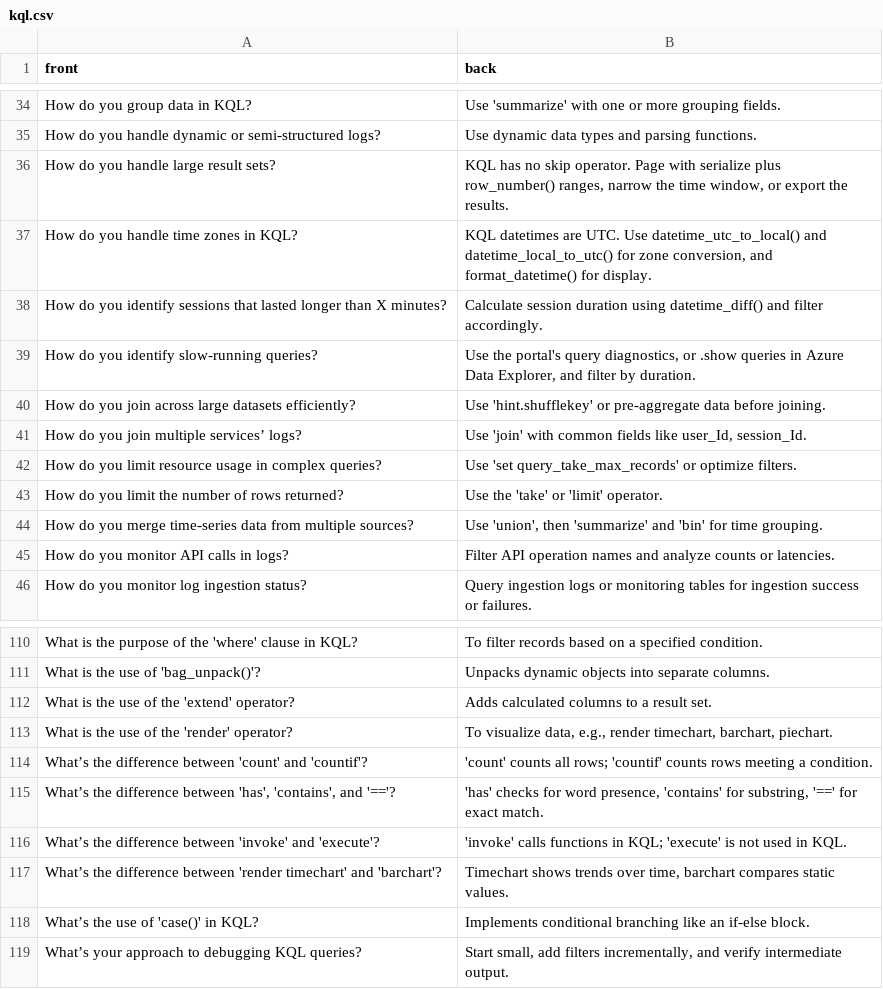
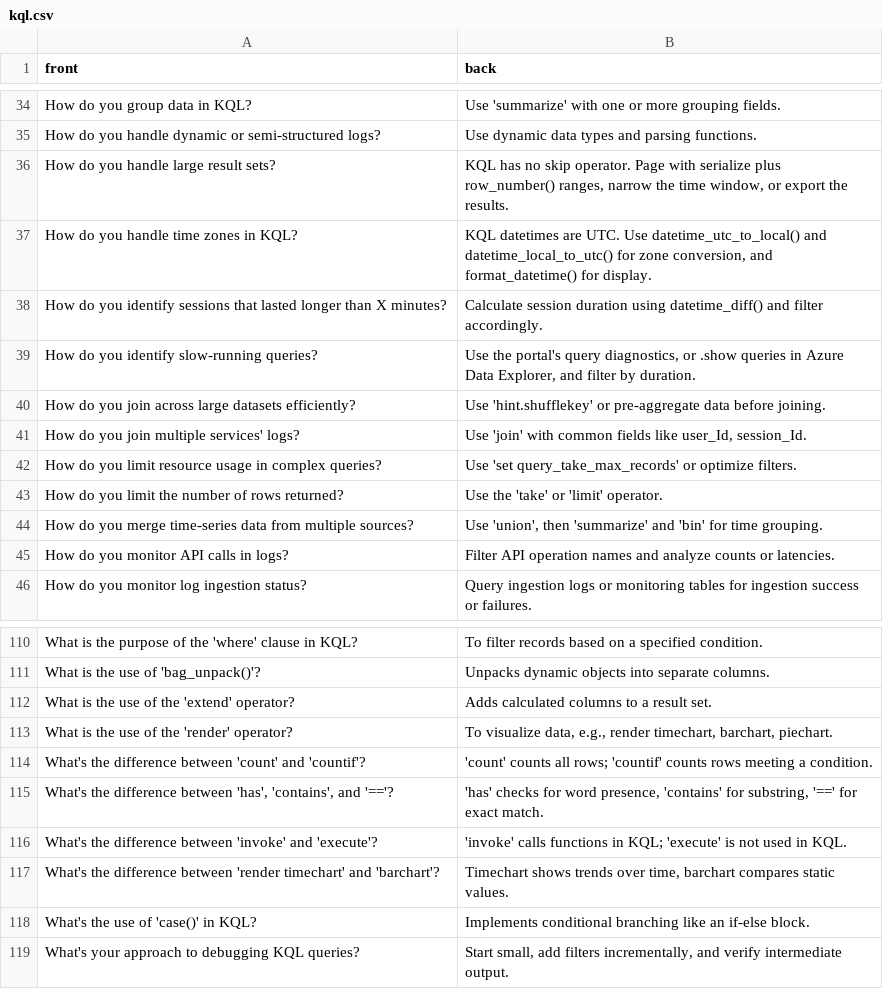
Before and after one commit to tltaylor1/anki-decks, a CSV file: kql/kql.csv, drawn as a sheet; only a part is shown, gaps mark what is left out.

```diff
--- a/kql/kql.csv
+++ b/kql/kql.csv
@@ -40,3 +40,3 @@ How do you identify slow-running queries?,"Use the portal's query diagnostics, o
 How do you join across large datasets efficiently?,Use 'hint.shufflekey' or pre-aggregate data before joining.
-How do you join multiple services’ logs?,"Use 'join' with common fields like user_Id, session_Id."
+How do you join multiple services' logs?,"Use 'join' with common fields like user_Id, session_Id."
 How do you limit resource usage in complex queries?,Use 'set query_take_max_records' or optimize filters.
@@ -113,7 +113,7 @@ What is the use of the 'extend' operator?,Adds calculated columns to a result se
 What is the use of the 'render' operator?,"To visualize data, e.g., render timechart, barchart, piechart."
-What’s the difference between 'count' and 'countif'?,'count' counts all rows; 'countif' counts rows meeting a condition.
-"What’s the difference between 'has', 'contains', and '=='?","'has' checks for word presence, 'contains' for substring, '==' for exact match."
-What’s the difference between 'invoke' and 'execute'?,'invoke' calls functions in KQL; 'execute' is not used in KQL.
-What’s the difference between 'render timechart' and 'barchart'?,"Timechart shows trends over time, barchart compares static values."
-What’s the use of 'case()' in KQL?,Implements conditional branching like an if-else block.
-What’s your approach to debugging KQL queries?,"Start small, add filters incrementally, and verify intermediate output."
+What's the difference between 'count' and 'countif'?,'count' counts all rows; 'countif' counts rows meeting a condition.
+"What's the difference between 'has', 'contains', and '=='?","'has' checks for word presence, 'contains' for substring, '==' for exact match."
+What's the difference between 'invoke' and 'execute'?,'invoke' calls functions in KQL; 'execute' is not used in KQL.
+What's the difference between 'render timechart' and 'barchart'?,"Timechart shows trends over time, barchart compares static values."
+What's the use of 'case()' in KQL?,Implements conditional branching like an if-else block.
+What's your approach to debugging KQL queries?,"Start small, add filters incrementally, and verify intermediate output."
```
Also changed, not shown: cybersecurity/cybersecurity.csv, powershell/powershell.csv, 9 other files.
